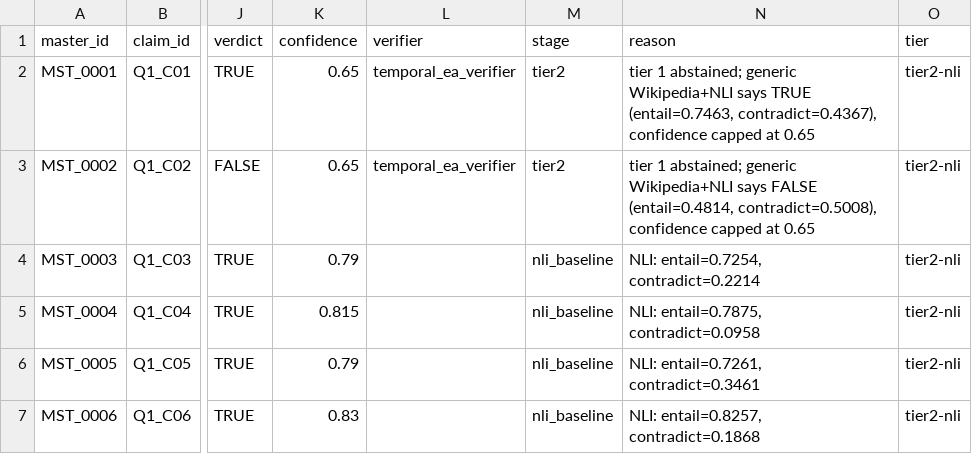
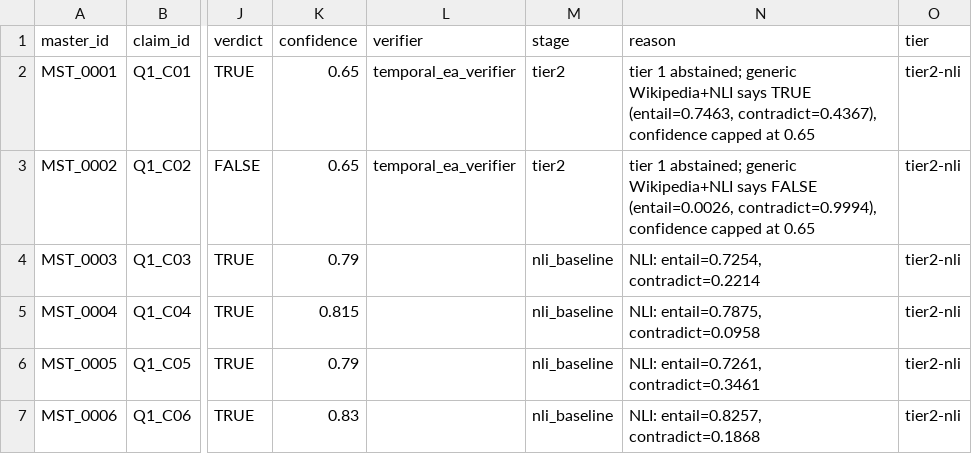
Before and after one commit to SahibAbbas123/Hal-Detect, a CSV file: current/master_corpus_v2_evaluation_results.csv, drawn as a sheet; only a part is shown, gaps mark what is left out; the diff covers the shown part only; the diff names each change by its address in the sheet, - before the commit and + after, or states it on an @@ line.

```diff
--- a/current/master_corpus_v2_evaluation_results.csv
+++ b/current/master_corpus_v2_evaluation_results.csv
-N3 (reason): …says FALSE (entail=0.4814, contradict=0.5008), confidence capped…
+N3 (reason): …says FALSE (entail=0.0026, contradict=0.9994), confidence capped…
```
Also changed, not shown: 26 edited cells elsewhere in this file, 14 other files.
